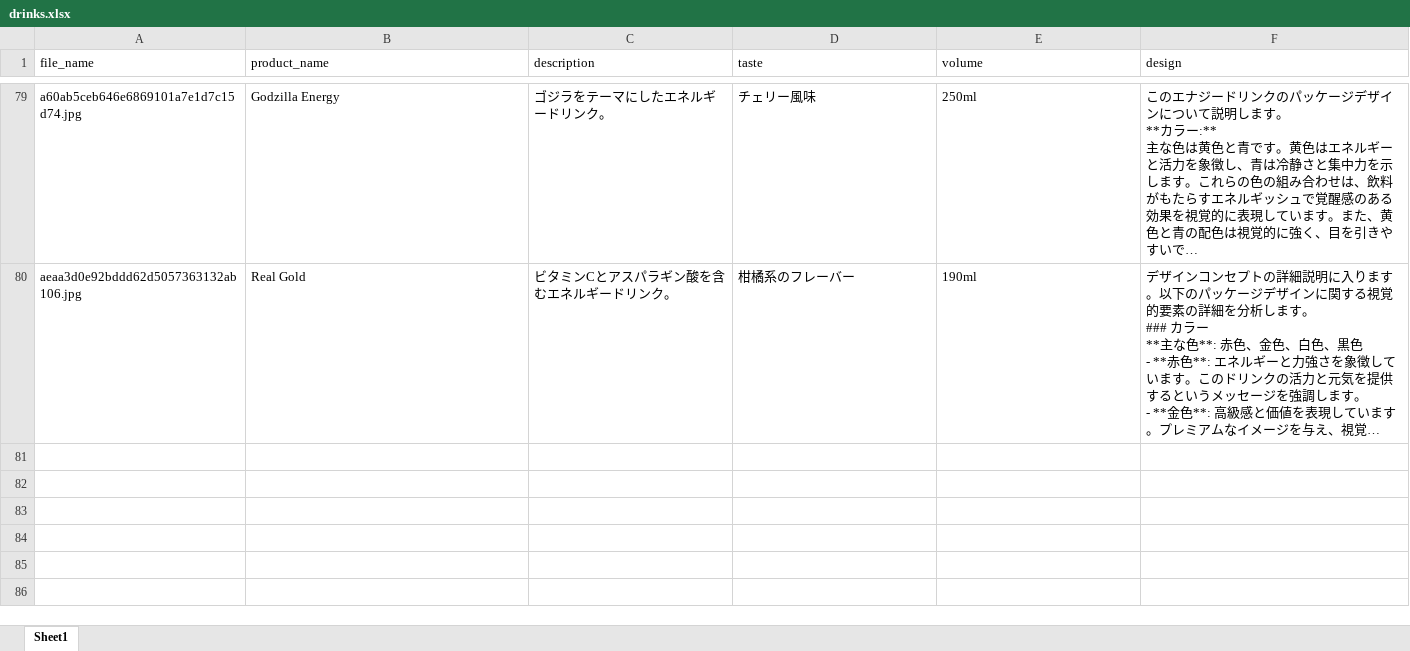
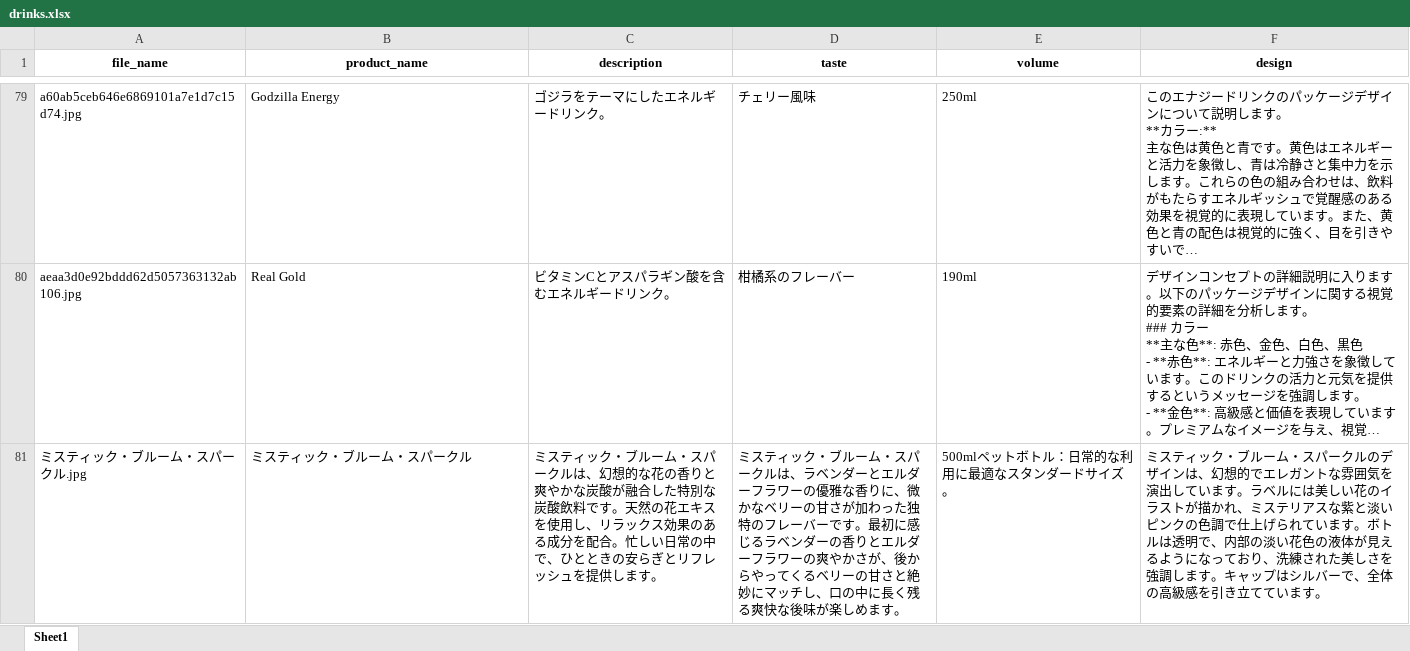
Before and after one commit to sousi1118/Generation-AI-Create, an Excel workbook: drinks.xlsx, sheet Sheet1, drawn as a sheet; only a part is shown, gaps mark what is left out; long unchanged cells end in …; values as stored, in another font and other column widths than the file's, no borders; the diff names each change by its address in the sheet, - before the commit and + after, or states it on an @@ line.

```diff
--- a/drinks.xlsx (sheet Sheet1)
+++ b/drinks.xlsx (sheet Sheet1)
@@ A1:F1 bold: off → on, alignment: left → center @@
+row 81: ミスティック・ブルーム・スパークル.jpg | ミスティック・ブルーム・スパークル | ミスティック・ブルーム・スパークルは、幻想的な花の香りと爽やかな炭酸が融合した特別な炭酸飲料です。天然の花エキスを使用し、リラックス効果のある成分を配合。忙しい日常の中で、ひとときの安らぎとリフレッシュを提供します。 | ミスティック・ブルーム・スパークルは、ラベンダーとエルダーフラワーの優雅な香りに、微かなベリーの甘さが加わった独特のフレーバーです。最初に感じるラベンダーの香りとエルダーフラワーの爽やかさが、後からやってくるベリーの甘さと絶妙にマッチし、口の中に長く残る爽快な後味が楽しめます。 | 500mlペットボトル：日常的な利用に最適なスタンダードサイズ。 | ミスティック・ブルーム・スパークルのデザインは、幻想的でエレガントな雰囲気を演出しています。ラベルには美しい花のイラストが描かれ、ミステリアスな紫と淡いピンクの色調で仕上げられています。ボトルは透明で、内部の淡い花色の液体が見えるようになっており、洗練された美しさを強調します。キャップはシルバーで、全体の高級感を引き立てています。
```
Also changed, not shown: 2 other files.
